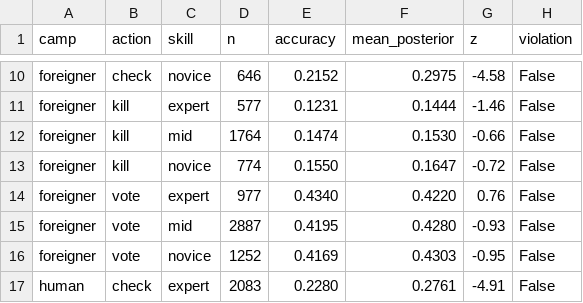
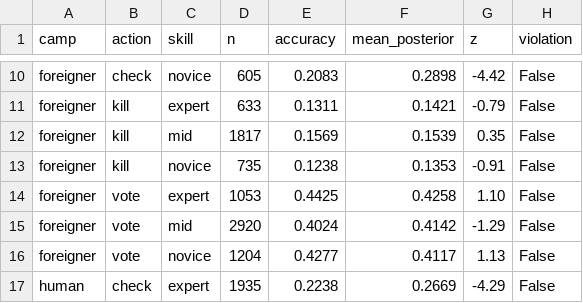
Before and after one commit to hxj-2888/space-kill, a CSV file: 公测3.1/sim_output/perspective_report.csv, drawn as a sheet; only a part is shown, gaps mark what is left out; the diff covers the shown part only; the diff names each change by its address in the sheet, - before the commit and + after, or states it on an @@ line.

```diff
--- a/公测3.1/sim_output/perspective_report.csv
+++ b/公测3.1/sim_output/perspective_report.csv
-D10 (n): 646
+D10 (n): 605
-E10 (accuracy): 0.2152
+E10 (accuracy): 0.2083
-F10 (mean_posterior): 0.2975
+F10 (mean_posterior): 0.2898
-G10 (z): -4.58
+G10 (z): -4.42
-D11 (n): 577
+D11 (n): 633
-E11 (accuracy): 0.1231
+E11 (accuracy): 0.1311
-F11 (mean_posterior): 0.1444
+F11 (mean_posterior): 0.1421
-G11 (z): -1.46
+G11 (z): -0.79
-D12 (n): 1764
+D12 (n): 1817
-E12 (accuracy): 0.1474
+E12 (accuracy): 0.1569
-F12 (mean_posterior): 0.1530
+F12 (mean_posterior): 0.1539
-G12 (z): -0.66
+G12 (z): 0.35
-D13 (n): 774
+D13 (n): 735
-E13 (accuracy): 0.1550
+E13 (accuracy): 0.1238
-F13 (mean_posterior): 0.1647
+F13 (mean_posterior): 0.1353
-G13 (z): -0.72
+G13 (z): -0.91
-D14 (n): 977
+D14 (n): 1053
-E14 (accuracy): 0.4340
+E14 (accuracy): 0.4425
-F14 (mean_posterior): 0.4220
+F14 (mean_posterior): 0.4258
-G14 (z): 0.76
+G14 (z): 1.10
-D15 (n): 2887
+D15 (n): 2920
-E15 (accuracy): 0.4195
+E15 (accuracy): 0.4024
-F15 (mean_posterior): 0.4280
+F15 (mean_posterior): 0.4142
-G15 (z): -0.93
+G15 (z): -1.29
-D16 (n): 1252
+D16 (n): 1204
-E16 (accuracy): 0.4169
+E16 (accuracy): 0.4277
-F16 (mean_posterior): 0.4303
+F16 (mean_posterior): 0.4117
-G16 (z): -0.95
+G16 (z): 1.13
-D17 (n): 2083
+D17 (n): 1935
-E17 (accuracy): 0.2280
+E17 (accuracy): 0.2238
-F17 (mean_posterior): 0.2761
+F17 (mean_posterior): 0.2669
-G17 (z): -4.91
+G17 (z): -4.29
```
Also changed, not shown: 1 removed row and 52 edited cells elsewhere in this file, 5 other files.
